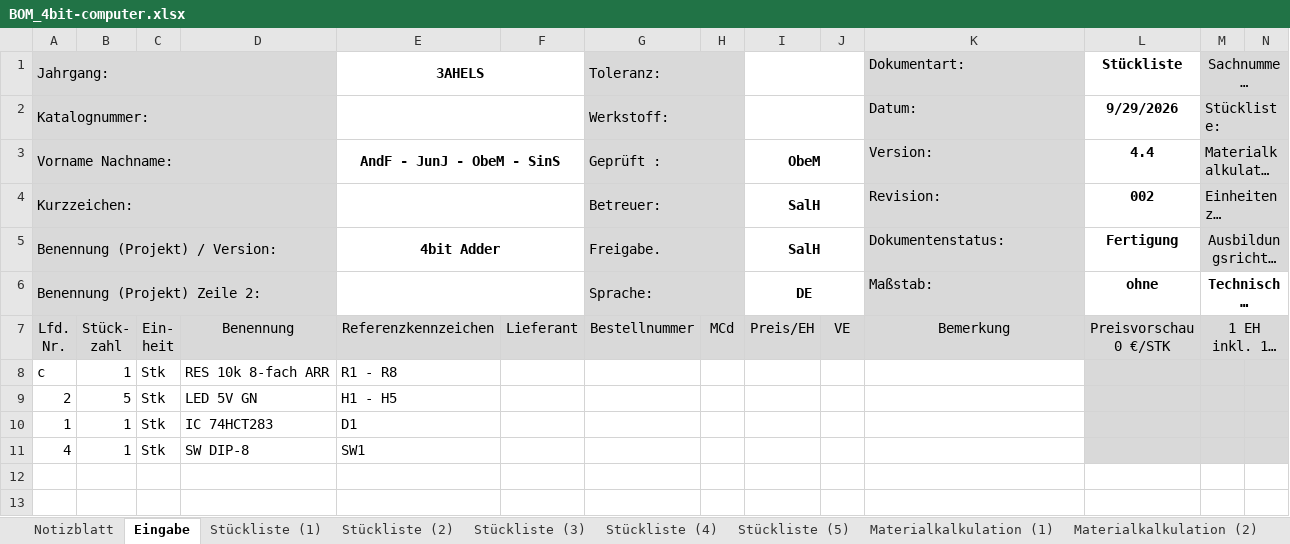
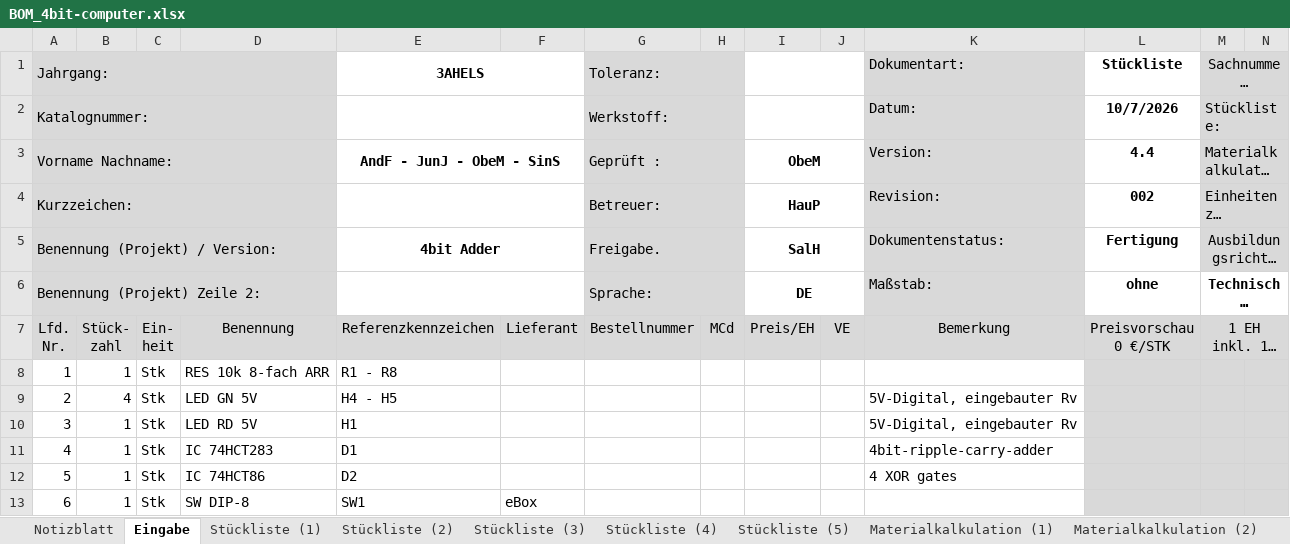
Before and after one commit to STAAG-EL/4bit-computer, an Excel workbook: misc/BOM_4bit-computer.xlsx, sheet Eingabe, drawn as a sheet; only a part is shown; long unchanged cells end in …; values as stored, in another font and other column widths than the file's, no borders; removed rows and columns are numbered as before the commit, all else as after; rows hold the shown columns only; the diff names each change by its address in the sheet, - before the commit and + after, or states it on an @@ line.

```diff
--- a/misc/BOM_4bit-computer.xlsx (sheet Eingabe)
+++ b/misc/BOM_4bit-computer.xlsx (sheet Eingabe)
-L2 (Stückliste): 9/29/2026
+L2 (Stückliste): 10/7/2026
-I4: SalH
+I4: HauP
-A8 (Jahrgang:): c
+A8 (Jahrgang:): 1
-B9: 5
+B9: 4
-D9: LED 5V GN
+D9: LED GN 5V
-E9 (3AHELS): H1 - H5
+E9 (3AHELS): H4 - H5
-K9 (Dokumentart:): (empty)
+K9 (Dokumentart:): 5V-Digital, eingebauter Rv
-row 10: 1 | 1 | Stk | IC 74HCT283 | D1
+row 10: 3 | 1 | Stk | LED RD 5V | H1 |  |  |  |  |  | 5V-Digital, eingebauter Rv
-D11: SW DIP-8
+D11: IC 74HCT283
-E11 (3AHELS): SW1
+E11 (3AHELS): D1
-K11 (Dokumentart:): (empty)
+K11 (Dokumentart:): 4bit-ripple-carry-adder
+row 12: 5 | 1 | Stk | IC 74HCT86 | D2 |  |  |  |  |  | 4 XOR gates
+row 13: 6 | 1 | Stk | SW DIP-8 | SW1 | eBox
```
Also changed, not shown: sheet Stückliste (1), sheet Materialkalkulation (1), sheet Notizblatt, sheet Stückliste (2), sheet Stückliste (3), sheet Stückliste (4), 3 more sheets, 1 other file.
